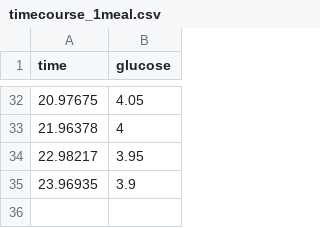
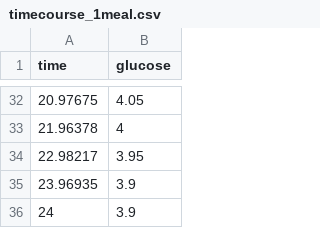
Before and after one commit to matthiaskoenig/glucose-model-reduced, a CSV file: glucose-profiles/timecourse_1meal.csv, drawn as a sheet; only a part is shown, gaps mark what is left out; the diff names each change by its address in the sheet, - before the commit and + after, or states it on an @@ line.

```diff
--- a/glucose-profiles/timecourse_1meal.csv
+++ b/glucose-profiles/timecourse_1meal.csv
+row 36: 24 | 3.9
```
Also changed, not shown: glucose-profiles/timecourse_3meals.csv, 7 other files.
